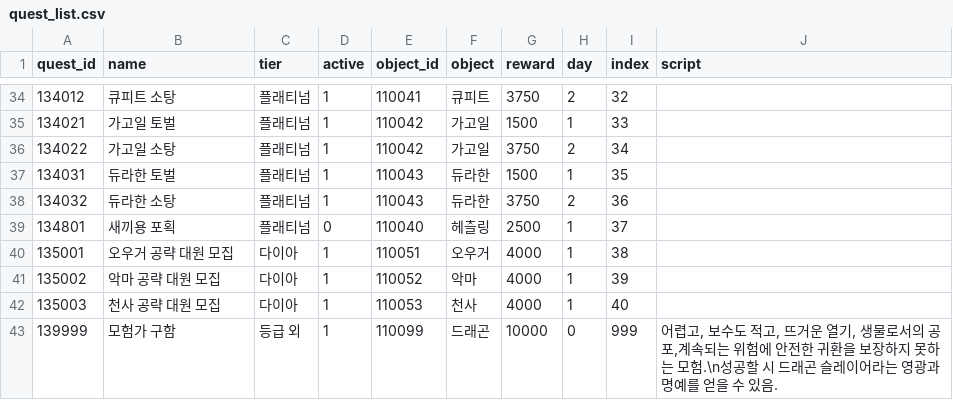
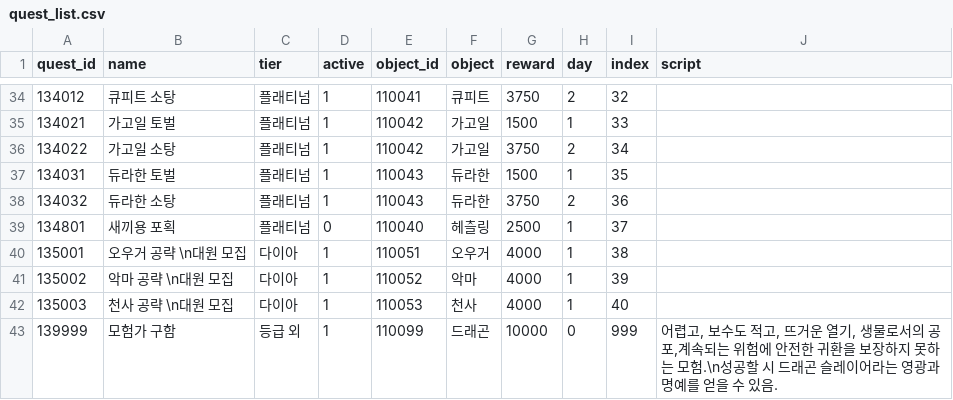
Before and after one commit to Kimighwan/neglect, a CSV file: Assets/Resources/DataTable/quest_list.csv, drawn as a sheet; only a part is shown, gaps mark what is left out.

```diff
--- a/Assets/Resources/DataTable/quest_list.csv
+++ b/Assets/Resources/DataTable/quest_list.csv
@@ -39,5 +39,5 @@
 134801,새끼용 포획,플래티넘,0,110040,헤츨링,2500,1,37,,,,,,,,,,,,,,,,,,,
-135001,오우거 공략 대원 모집,다이아,1,110051,오우거,4000,1,38,,,,,,,,,,,,,,,,,,,
-135002,악마 공략 대원 모집,다이아,1,110052,악마,4000,1,39,,,,,,,,,,,,,,,,,,,
-135003,천사 공략 대원 모집,다이아,1,110053,천사,4000,1,40,,,,,,,,,,,,,,,,,,,
+135001,오우거 공략 \n대원 모집,다이아,1,110051,오우거,4000,1,38,,,,,,,,,,,,,,,,,,,
+135002,악마 공략 \n대원 모집,다이아,1,110052,악마,4000,1,39,,,,,,,,,,,,,,,,,,,
+135003,천사 공략 \n대원 모집,다이아,1,110053,천사,4000,1,40,,,,,,,,,,,,,,,,,,,
 139999,모험가 구함,등급 외,1,110099,드래곤,10000,0,999,"어렵고, 보수도 적고, 뜨거운 열기, 생물로서의 공포,계속되는 위험에 안전한 귀환을 보장하지 못하는 모험.\n성공할 시 드래곤 슬레이어라는 영광과 명예를 얻을 수 있음.",,,,,,,,,,,,,,,,,,
```
Also changed, not shown: 4 other files.
